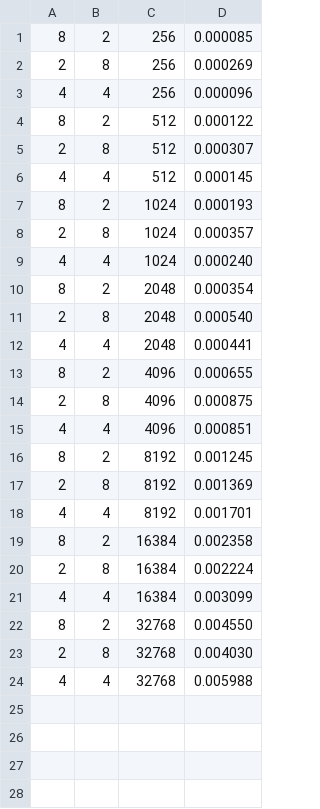
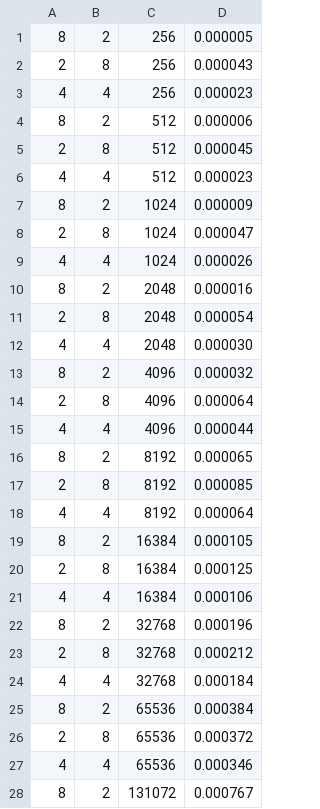
Before and after one commit to TonySico/ELEC873, a CSV file: assignment1/q7/results.csv, drawn as a sheet; only a part is shown; the diff covers the shown part only.

```diff
--- a/assignment1/q7/results.csv
+++ b/assignment1/q7/results.csv
@@ -1,24 +1,28 @@
-8,2,256,0.000085
-2,8,256,0.000269
-4,4,256,0.000096
-8,2,512,0.000122
-2,8,512,0.000307
-4,4,512,0.000145
-8,2,1024,0.000193
-2,8,1024,0.000357
-4,4,1024,0.000240
-8,2,2048,0.000354
-2,8,2048,0.000540
-4,4,2048,0.000441
-8,2,4096,0.000655
-2,8,4096,0.000875
-4,4,4096,0.000851
-8,2,8192,0.001245
-2,8,8192,0.001369
-4,4,8192,0.001701
-8,2,16384,0.002358
-2,8,16384,0.002224
-4,4,16384,0.003099
-8,2,32768,0.004550
-2,8,32768,0.004030
-4,4,32768,0.005988
+8,2,256,0.000005
+2,8,256,0.000043
+4,4,256,0.000023
+8,2,512,0.000006
+2,8,512,0.000045
+4,4,512,0.000023
+8,2,1024,0.000009
+2,8,1024,0.000047
+4,4,1024,0.000026
+8,2,2048,0.000016
+2,8,2048,0.000054
+4,4,2048,0.000030
+8,2,4096,0.000032
+2,8,4096,0.000064
+4,4,4096,0.000044
+8,2,8192,0.000065
+2,8,8192,0.000085
+4,4,8192,0.000064
+8,2,16384,0.000105
+2,8,16384,0.000125
+4,4,16384,0.000106
+8,2,32768,0.000196
+2,8,32768,0.000212
+4,4,32768,0.000184
+8,2,65536,0.000384
+2,8,65536,0.000372
+4,4,65536,0.000346
+8,2,131072,0.000767
```
Also changed, not shown: 32 added rows elsewhere in this file, 13 other files.
